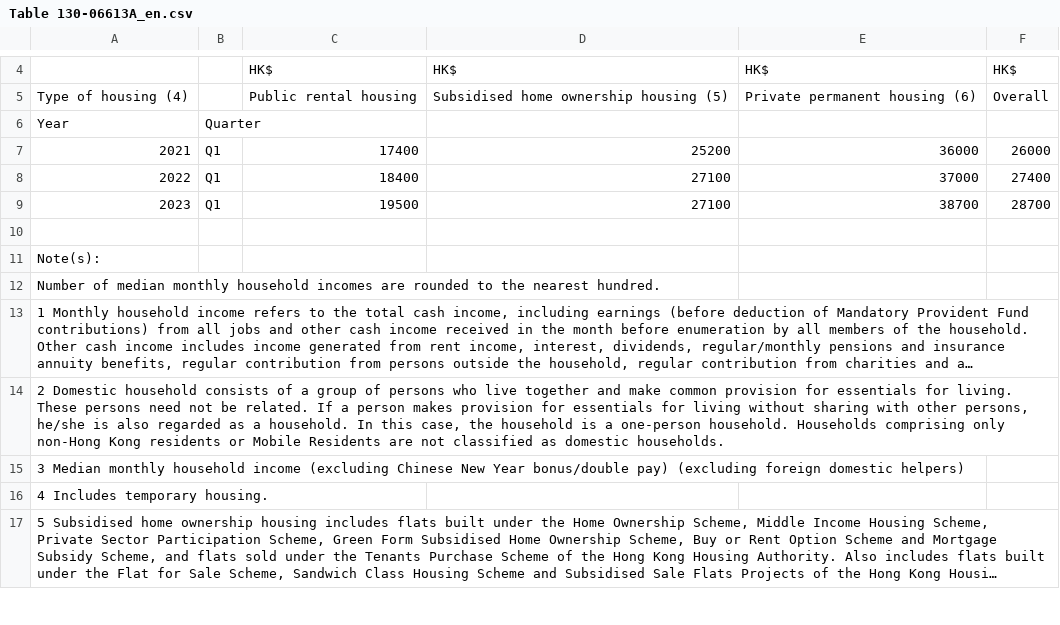
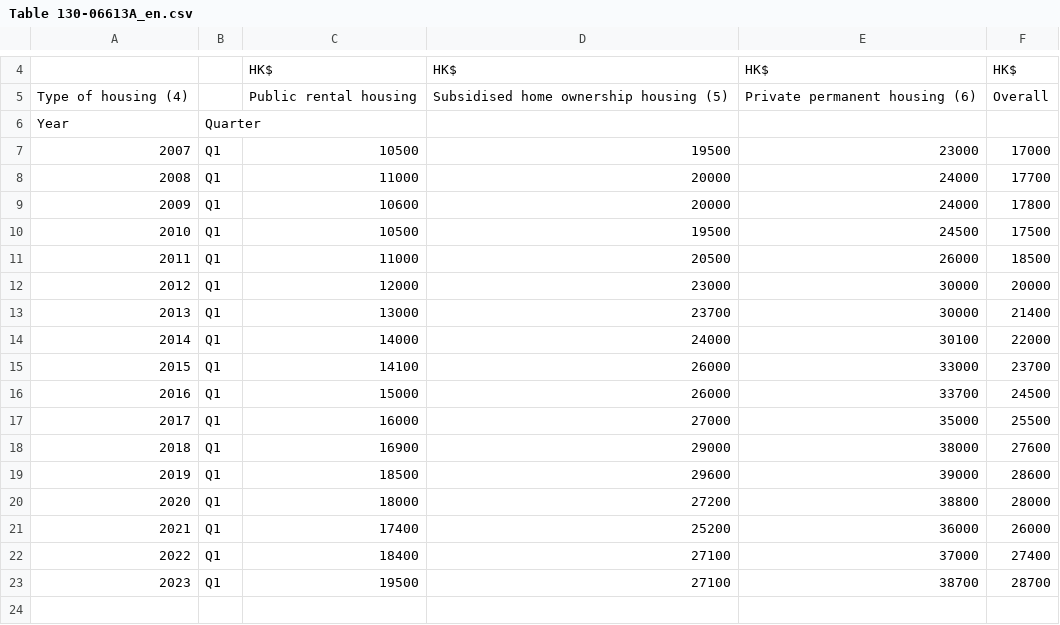
Before and after one commit to Wuvist/lcpc, a CSV file: data/Table 130-06613A_en.csv, drawn as a sheet; only a part is shown, gaps mark what is left out; the shorter side is filled out with more unchanged rows; long unchanged cells end in ….

Commit message:
Update more data

```diff
--- a/data/Table 130-06613A_en.csv
+++ b/data/Table 130-06613A_en.csv
@@ -6,2 +6,16 @@ Type of housing (4),,Public rental housing,Subsidised home ownership housing (5)
 Year,Quarter,,,,
+2007,Q1,10500,19500,23000,17000
+2008,Q1,11000,20000,24000,17700
+2009,Q1,10600,20000,24000,17800
+2010,Q1,10500,19500,24500,17500
+2011,Q1,11000,20500,26000,18500
+2012,Q1,12000,23000,30000,20000
+2013,Q1,13000,23700,30000,21400
+2014,Q1,14000,24000,30100,22000
+2015,Q1,14100,26000,33000,23700
+2016,Q1,15000,26000,33700,24500
+2017,Q1,16000,27000,35000,25500
+2018,Q1,16900,29000,38000,27600
+2019,Q1,18500,29600,39000,28600
+2020,Q1,18000,27200,38800,28000
 2021,Q1,17400,25200,36000,26000
```
Also changed, not shown: 5 other files.
